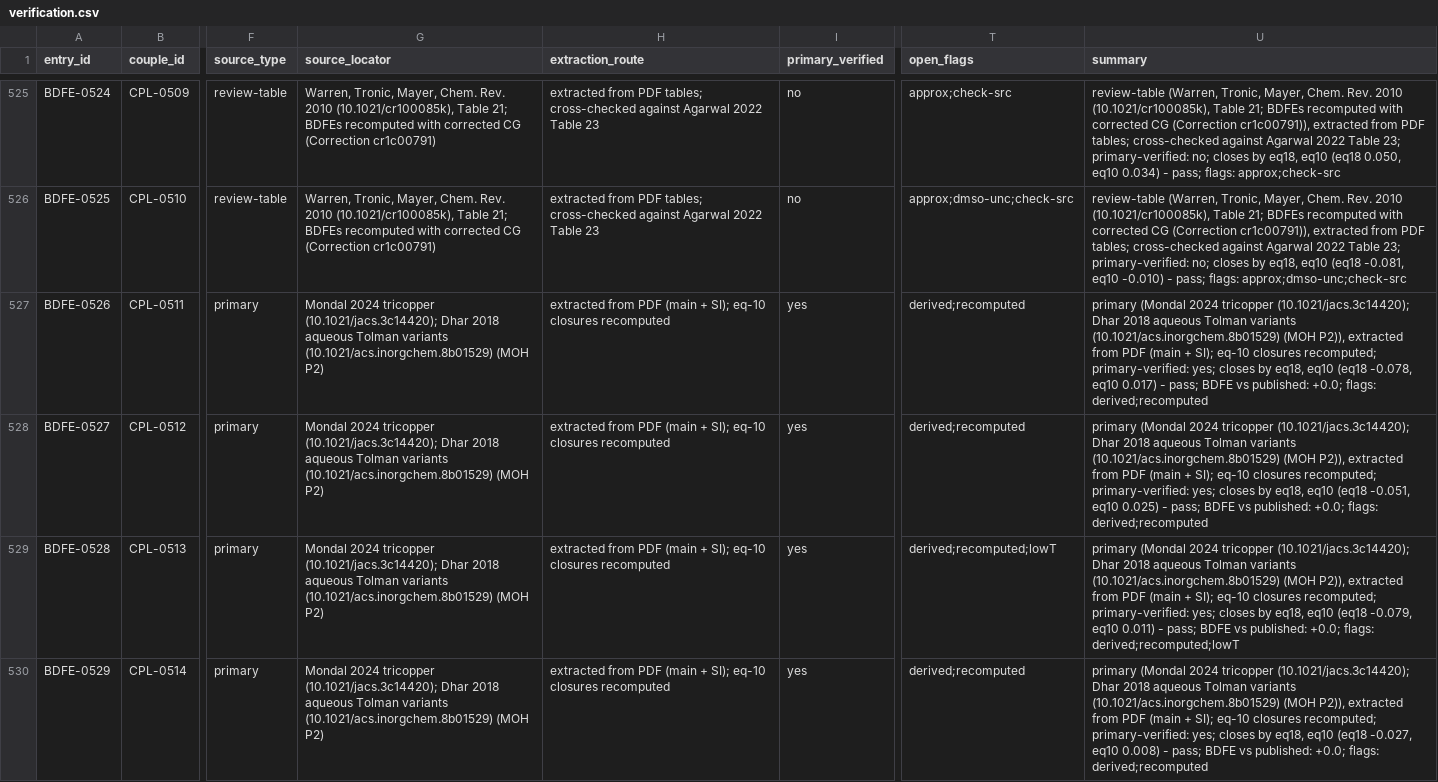
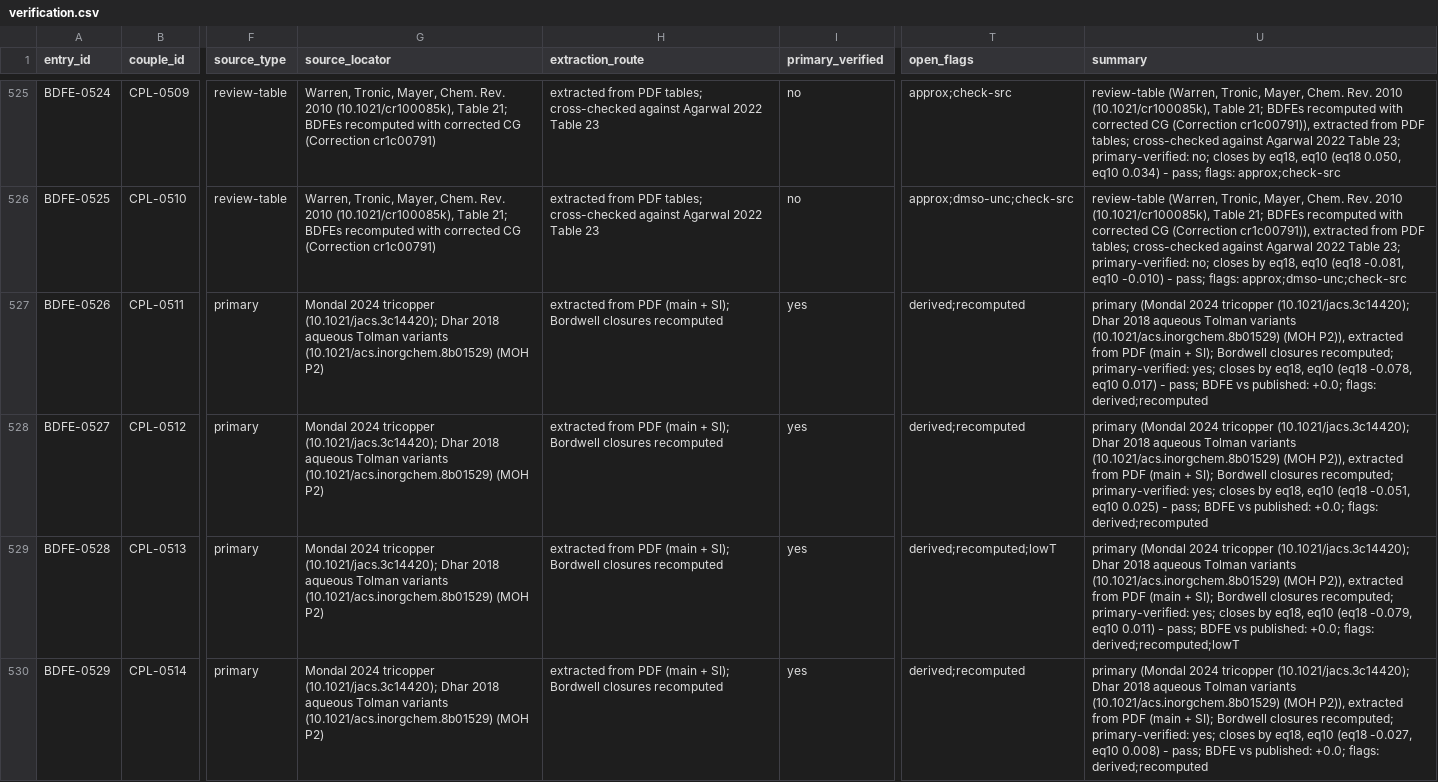
Before and after one commit to carsten-streb/pcetbase, a CSV file: derived/verification.csv, drawn as a sheet; only a part is shown, gaps mark what is left out; the diff covers the shown part only; the diff names each change by its address in the sheet, - before the commit and + after, or states it on an @@ line.

```diff
--- a/derived/verification.csv
+++ b/derived/verification.csv
-H527:H530 (extraction_route): …+ SI); eq-10 closures recomputed
+H527:H530 (extraction_route): …+ SI); Bordwell closures recomputed
-U527 (summary): …+ SI); eq-10 closures recomputed;…
+U527 (summary): …+ SI); Bordwell closures recomputed;…
-U528 (summary): …+ SI); eq-10 closures recomputed;…
+U528 (summary): …+ SI); Bordwell closures recomputed;…
-U529 (summary): …+ SI); eq-10 closures recomputed;…
+U529 (summary): …+ SI); Bordwell closures recomputed;…
-U530 (summary): …+ SI); eq-10 closures recomputed;…
+U530 (summary): …+ SI); Bordwell closures recomputed;…
```
Also changed, not shown: 24 edited cells elsewhere in this file, data/provenance_batches.csv, 6 other files.
